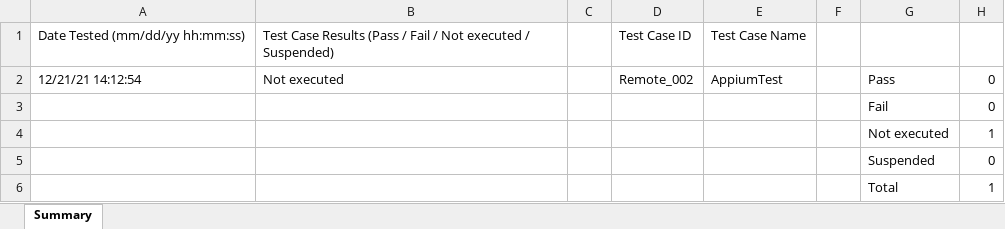
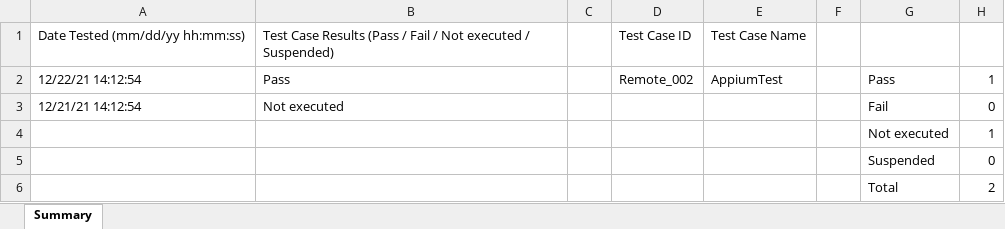
Before and after one commit to lgjp-open-source/TestManagementSample, an Excel workbook: Reports/MacOS/automation/remote/AppiumTestAnalysis.xlsx, sheet Summary, drawn as a sheet; values as stored, in another font and other column widths than the file's, no borders; removed rows and columns are numbered as before the commit, all else as after; the diff names each change by its address in the sheet, - before the commit and + after, or states it on an @@ line.

```diff
--- a/Reports/MacOS/automation/remote/AppiumTestAnalysis.xlsx (sheet Summary)
+++ b/Reports/MacOS/automation/remote/AppiumTestAnalysis.xlsx (sheet Summary)
+row 2: 12/22/21 14:12:54 | Pass |  | Remote_002 | AppiumTest |  | Pass | 1
-D3: Remote_002
+D3: (empty)
-E3: AppiumTest
+E3: (empty)
-G3: Pass
+G3: Fail
-row 3:  |  |  |  |  |  | Fail | 0
-H6: 1
+H6: 2
```
Also changed, not shown: Reports/MAC_Manual.xlsx, Reports/MacOS/automation/basic/SafariTestAnalysis.xlsx, 54 other files.
